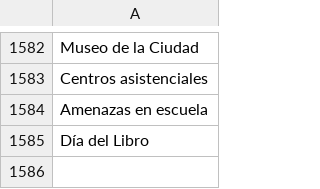
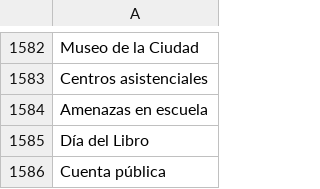
Before and after one commit to thelonious9/captura-portadas, a CSV file: Tema.csv, drawn as a sheet; only a part is shown, gaps mark what is left out; the diff names each change by its address in the sheet, - before the commit and + after, or states it on an @@ line.

Commit message:
Añadimos temas

```diff
--- a/Tema.csv
+++ b/Tema.csv
+row 1586: Cuenta pública
```
